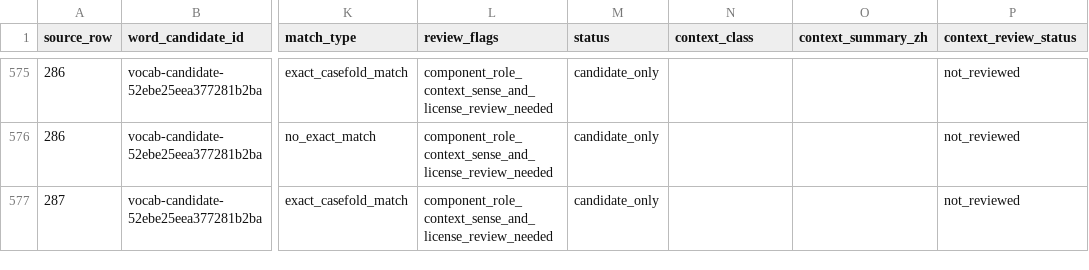
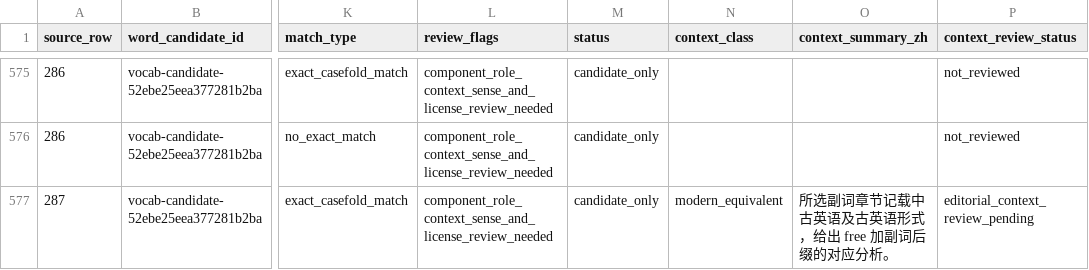
Before and after one commit to AloofLW/Etyra, a CSV file: docs/MORPHOLOGY_COMPONENT_CONTEXT_QUEUE.csv, drawn as a sheet; only a part is shown, gaps mark what is left out; the diff covers the shown part only; the diff names each change by its address in the sheet, - before the commit and + after, or states it on an @@ line.

```diff
--- a/docs/MORPHOLOGY_COMPONENT_CONTEXT_QUEUE.csv
+++ b/docs/MORPHOLOGY_COMPONENT_CONTEXT_QUEUE.csv
-N577 (context_class): (empty)
+N577 (context_class): modern_equivalent
-O577 (context_summary_zh): (empty)
+O577 (context_summary_zh): 所选副词章节记载中古英语及古英语形式，给出 free 加副词后缀的对应分析。
-P577 (context_review_status): not_reviewed
+P577 (context_review_status): editorial_context_review_pending
```
Also changed, not shown: 69 edited cells elsewhere in this file, docs/MORPHOLOGY_CONTEXT_REVIEW_PILOT.csv, docs/NUMBERED_ETYMOLOGY_REVIEW_QUEUE.csv, 2 other files.
